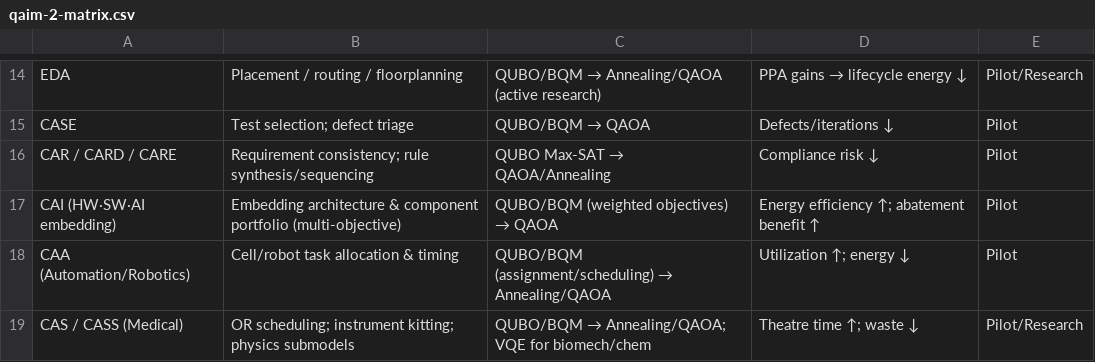
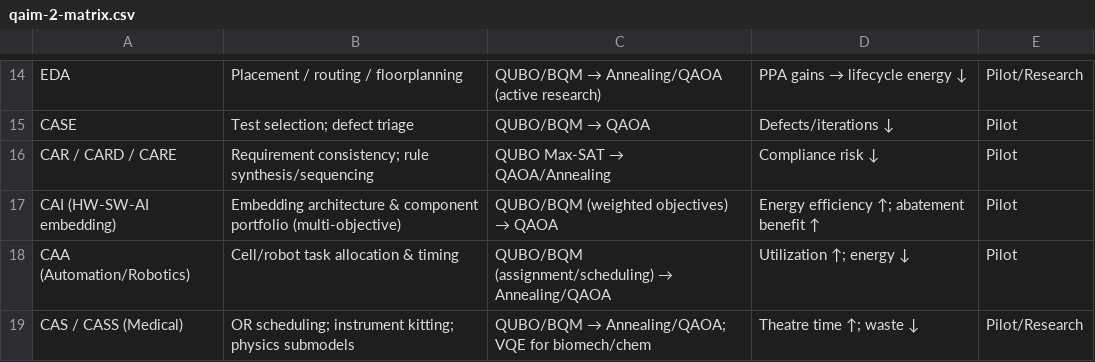
Before and after one commit to Robbbo-T/ASI-T2, a CSV file: FIELDS/cross/QAIM-2/qaim-2-matrix.csv, drawn as a sheet; only a part is shown, gaps mark what is left out.

```diff
--- a/FIELDS/cross/QAIM-2/qaim-2-matrix.csv
+++ b/FIELDS/cross/QAIM-2/qaim-2-matrix.csv
@@ -16,3 +16,3 @@ CASE,Test selection; defect triage,"QUBO/BQM → QAOA",Defects/iterations ↓,Pi
 CAR / CARD / CARE,Requirement consistency; rule synthesis/sequencing,"QUBO Max-SAT → QAOA/Annealing",Compliance risk ↓,Pilot
-CAI (HW·SW·AI embedding),Embedding architecture & component portfolio (multi-objective),"QUBO/BQM (weighted objectives) → QAOA",Energy efficiency ↑; abatement benefit ↑,Pilot
+CAI (HW-SW-AI embedding),Embedding architecture & component portfolio (multi-objective),"QUBO/BQM (weighted objectives) → QAOA",Energy efficiency ↑; abatement benefit ↑,Pilot
 CAA (Automation/Robotics),Cell/robot task allocation & timing,"QUBO/BQM (assignment/scheduling) → Annealing/QAOA",Utilization ↑; energy ↓,Pilot
```
